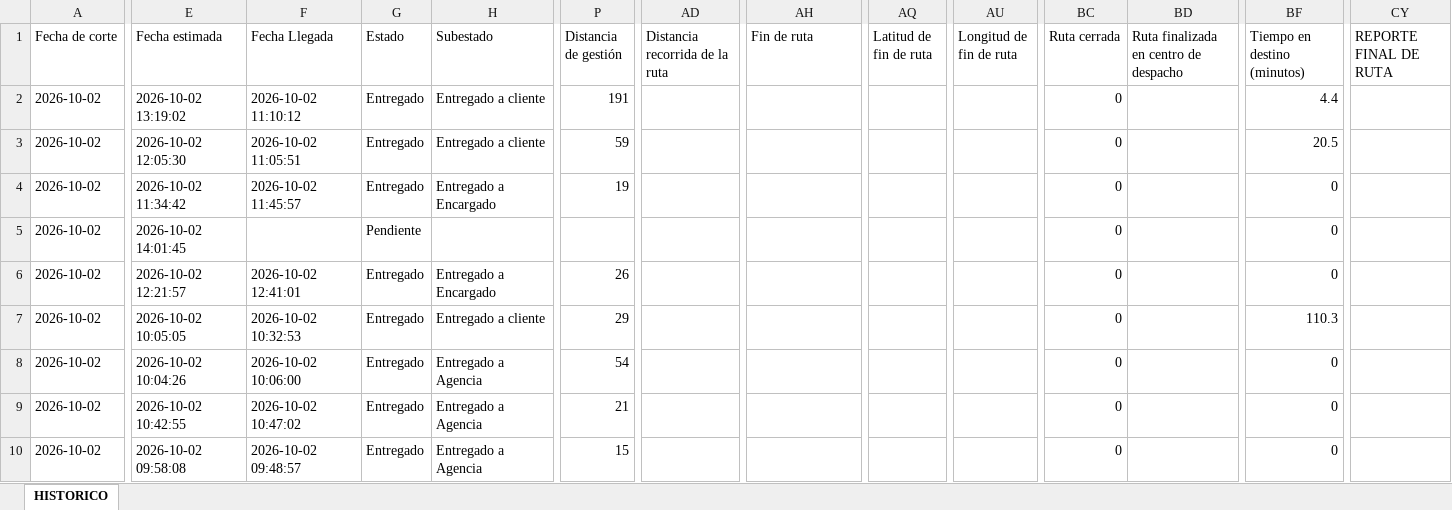
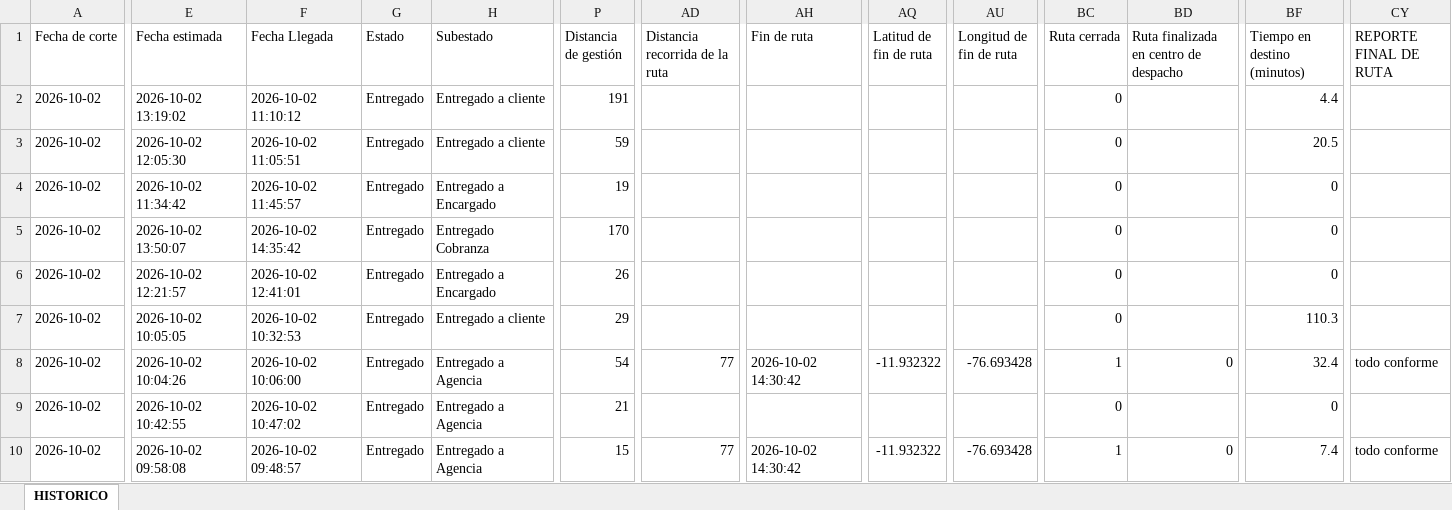
Before and after one commit to distribucionuyusa-png/Reportes-distribuci-n, an Excel workbook: historico/historico_despachos.xlsx, sheet HISTORICO, drawn as a sheet; only a part is shown, gaps mark what is left out; values as stored, in another font and other column widths than the file's, no cell formats; table styles not drawn; the diff covers the shown part only; the diff names each change by its address in the sheet, - before the commit and + after, or states it on an @@ line.

```diff
--- a/historico/historico_despachos.xlsx (sheet HISTORICO)
+++ b/historico/historico_despachos.xlsx (sheet HISTORICO)
-E5 (Fecha estimada): 2026-10-02 14:01:45
+E5 (Fecha estimada): 2026-10-02 13:50:07
-F5 (Fecha Llegada): (empty)
+F5 (Fecha Llegada): 2026-10-02 14:35:42
-G5 (Estado): Pendiente
+G5 (Estado): Entregado
-H5 (Subestado): (empty)
+H5 (Subestado): Entregado Cobranza
-P5 (Distancia de gestión): (empty)
+P5 (Distancia de gestión): 170
-AD8 (Distancia recorrida de la ruta): (empty)
+AD8 (Distancia recorrida de la ruta): 77
-AH8 (Fin de ruta): (empty)
+AH8 (Fin de ruta): 2026-10-02 14:30:42
-AQ8 (Latitud de fin de ruta): (empty)
+AQ8 (Latitud de fin de ruta): -11.932322
-AU8 (Longitud de fin de ruta): (empty)
+AU8 (Longitud de fin de ruta): -76.693428
-BC8 (Ruta cerrada): 0
+BC8 (Ruta cerrada): 1
-BD8: (empty)
+BD8: 0
-BF8 (Tiempo en destino (minutos)): 0
+BF8 (Tiempo en destino (minutos)): 32.4
-CY8 (REPORTE FINAL DE RUTA): (empty)
+CY8 (REPORTE FINAL DE RUTA): todo conforme
-AD10 (Distancia recorrida de la ruta): (empty)
+AD10 (Distancia recorrida de la ruta): 77
-AH10 (Fin de ruta): (empty)
+AH10 (Fin de ruta): 2026-10-02 14:30:42
-AQ10 (Latitud de fin de ruta): (empty)
+AQ10 (Latitud de fin de ruta): -11.932322
-AU10 (Longitud de fin de ruta): (empty)
+AU10 (Longitud de fin de ruta): -76.693428
-BC10 (Ruta cerrada): 0
+BC10 (Ruta cerrada): 1
-BD10: (empty)
+BD10: 0
-BF10 (Tiempo en destino (minutos)): 0
+BF10 (Tiempo en destino (minutos)): 7.4
-CY10 (REPORTE FINAL DE RUTA): (empty)
+CY10 (REPORTE FINAL DE RUTA): todo conforme
```
Also changed, not shown: 982 edited cells elsewhere in this sheet, cell formats, 1 other file.
